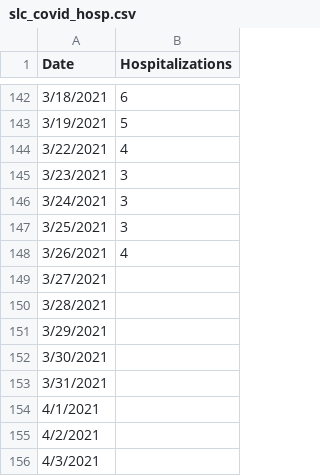
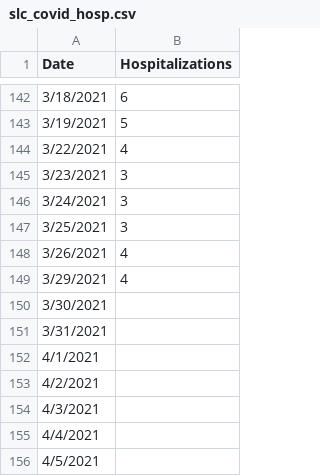
Before and after one commit to iramler/stlawu_covid, a CSV file: slc_covid_hosp.csv, drawn as a sheet; only a part is shown, gaps mark what is left out; the shorter side is filled out with more unchanged rows.

```diff
--- a/slc_covid_hosp.csv
+++ b/slc_covid_hosp.csv
@@ -148,5 +148,3 @@ Date,Hospitalizations
 3/26/2021,4
-3/27/2021,
-3/28/2021,
-3/29/2021,
+3/29/2021,4
 3/30/2021,
```
Also changed, not shown: slc_towns_active_cases.csv, slc_towns_total_cases.csv.
